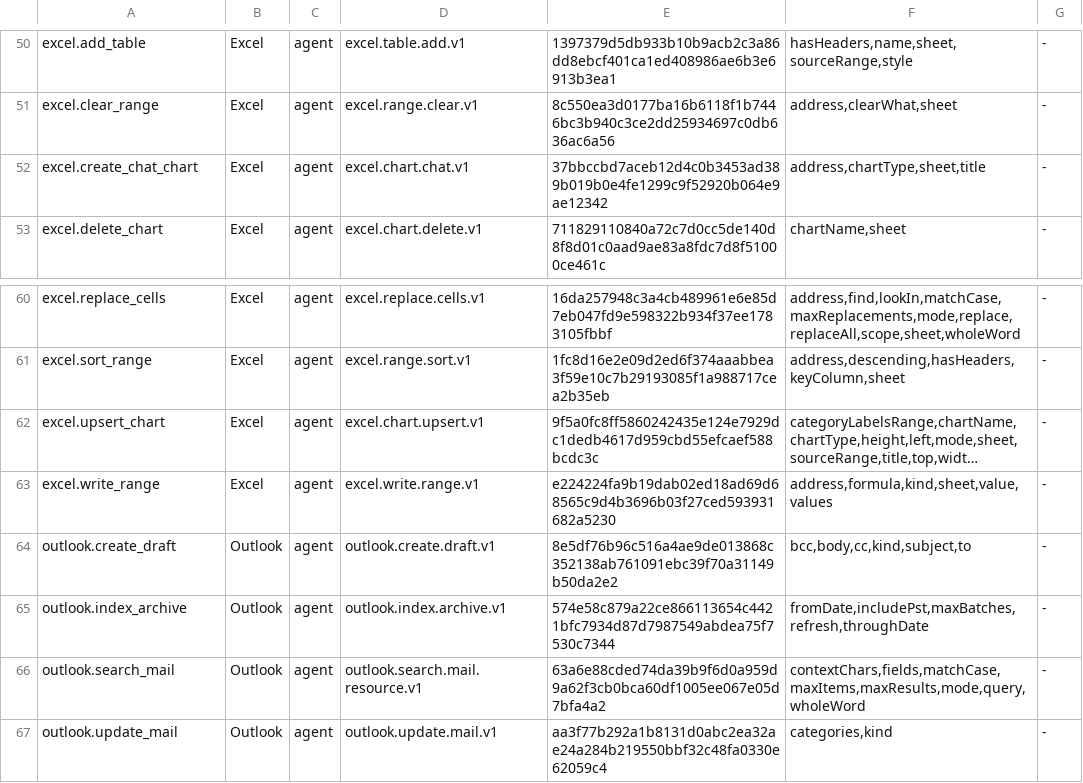
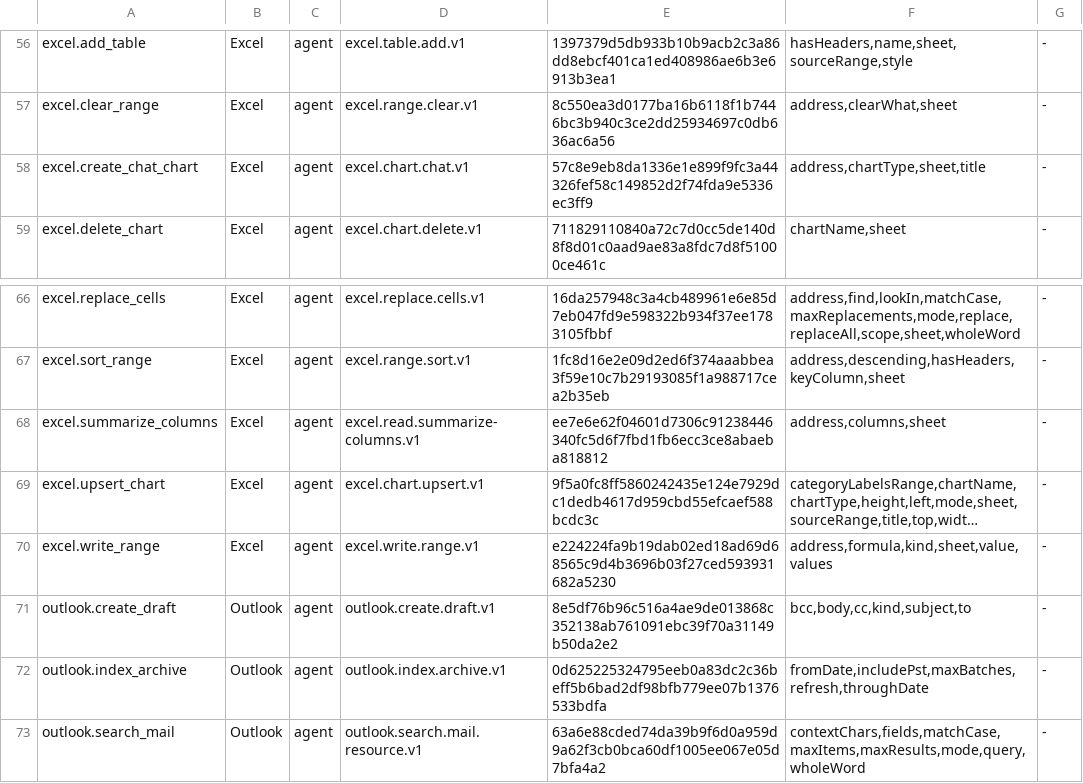
Before and after one commit to Mutagrey/RNAssistant, a TSV file: docs/stabilization/R61_TOOL_PROPERTY_INVENTORY.tsv, drawn as a sheet; only a part is shown, gaps mark what is left out; the shorter side is filled out with more unchanged rows; long unchanged cells end in …; addresses are those after the commit; the diff covers the shown part only; the diff names each change by its address in the sheet, - before the commit and + after, or states it on an @@ line.

```diff
--- a/docs/stabilization/R61_TOOL_PROPERTY_INVENTORY.tsv
+++ b/docs/stabilization/R61_TOOL_PROPERTY_INVENTORY.tsv
-E58: 37bbccbd7aceb12d4c0b3453ad389b019b0e4fe1299c9f52920b064e9ae12342
+E58: 57c8e9eb8da1336e1e899f9fc3a44326fef58c149852d2f74fda9e5336ec3ff9
+row 68: excel.summarize_columns | Excel | agent | excel.read.summarize-columns.v1 | ee7e6e62f04601d7306c91238446340fc5d6f7fbd1fb6ecc3ce8abaeba818812 | address,columns,sheet | -
-E72: 574e58c879a22ce866113654c4421bfc7934d87d7987549abdea75f7530c7344
+E72: 0d625225324795eeb0a83dc2c36beff5b6bad2df98bfb779ee07b1376533bdfa
```
Also changed, not shown: 6 added rows and 6 edited cells elsewhere in this file, 10 other files.
